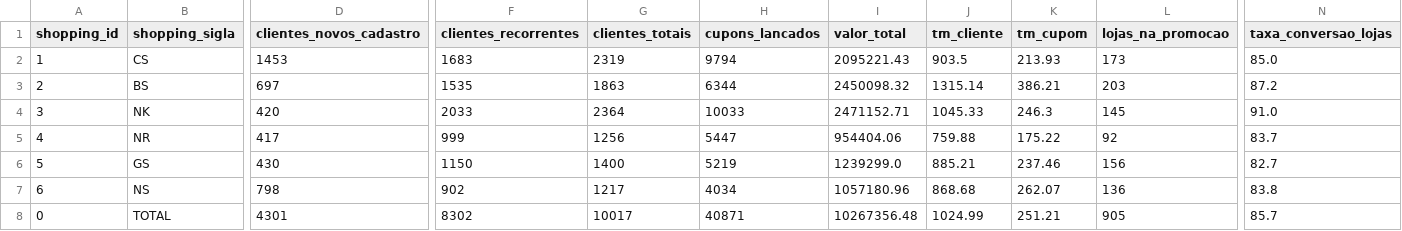
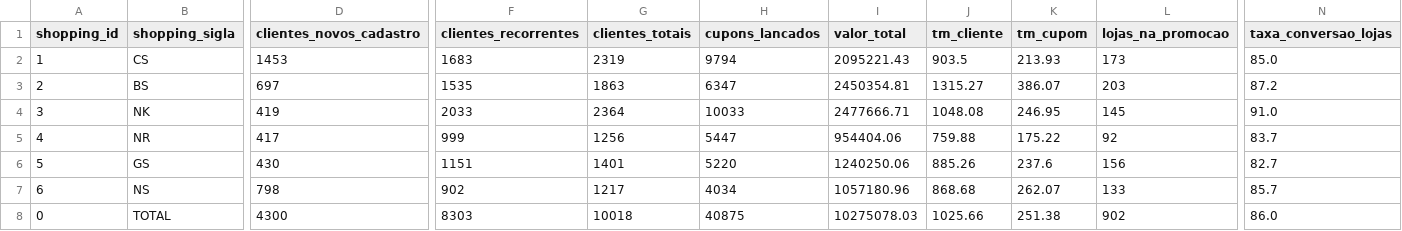
Before and after one commit to grupoalmeidajunior/promocoes-report, a CSV file: dados/kpis_promocao.csv, drawn as a sheet; only a part is shown, gaps mark what is left out; the diff names each change by its address in the sheet, - before the commit and + after, or states it on an @@ line.

```diff
--- a/dados/kpis_promocao.csv
+++ b/dados/kpis_promocao.csv
-H3 (cupons_lancados): 6344
+H3 (cupons_lancados): 6347
-I3 (valor_total): 2450098.32
+I3 (valor_total): 2450354.81
-J3 (tm_cliente): 1315.14
+J3 (tm_cliente): 1315.27
-K3 (tm_cupom): 386.21
+K3 (tm_cupom): 386.07
-D4 (clientes_novos_cadastro): 420
+D4 (clientes_novos_cadastro): 419
-I4 (valor_total): 2471152.71
+I4 (valor_total): 2477666.71
-J4 (tm_cliente): 1045.33
+J4 (tm_cliente): 1048.08
-K4 (tm_cupom): 246.3
+K4 (tm_cupom): 246.95
-F6 (clientes_recorrentes): 1150
+F6 (clientes_recorrentes): 1151
-G6 (clientes_totais): 1400
+G6 (clientes_totais): 1401
-H6 (cupons_lancados): 5219
+H6 (cupons_lancados): 5220
-I6 (valor_total): 1239299.0
+I6 (valor_total): 1240250.06
-J6 (tm_cliente): 885.21
+J6 (tm_cliente): 885.26
-K6 (tm_cupom): 237.46
+K6 (tm_cupom): 237.6
-L7 (lojas_na_promocao): 136
+L7 (lojas_na_promocao): 133
-N7 (taxa_conversao_lojas): 83.8
+N7 (taxa_conversao_lojas): 85.7
-D8 (clientes_novos_cadastro): 4301
+D8 (clientes_novos_cadastro): 4300
-F8 (clientes_recorrentes): 8302
+F8 (clientes_recorrentes): 8303
-G8 (clientes_totais): 10017
+G8 (clientes_totais): 10018
-H8 (cupons_lancados): 40871
+H8 (cupons_lancados): 40875
-I8 (valor_total): 10267356.48
+I8 (valor_total): 10275078.03
-J8 (tm_cliente): 1024.99
+J8 (tm_cliente): 1025.66
-K8 (tm_cupom): 251.21
+K8 (tm_cupom): 251.38
-L8 (lojas_na_promocao): 905
+L8 (lojas_na_promocao): 902
-N8 (taxa_conversao_lojas): 85.7
+N8 (taxa_conversao_lojas): 86.0
```
Also changed, not shown: dados/participacao_lojas.csv, dados/serie_temporal.csv, 3 other files.
